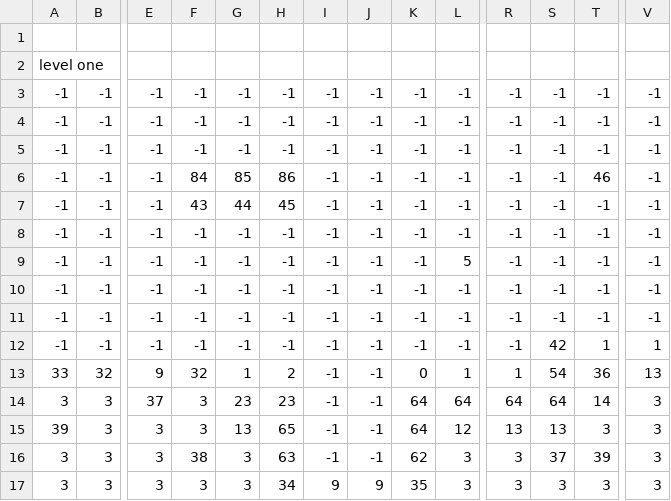
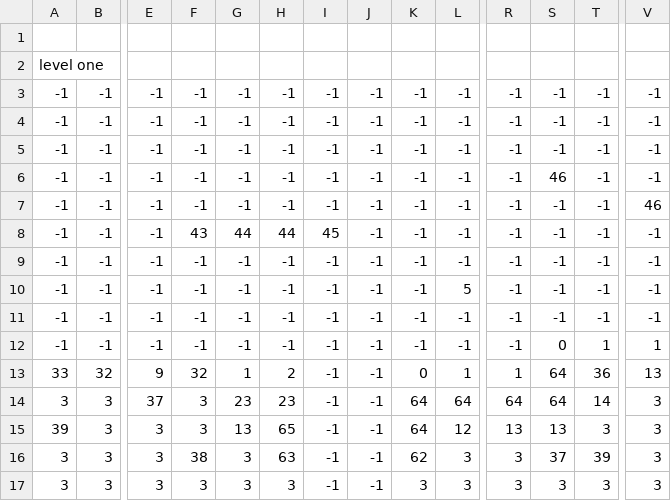
Before and after one commit to AungMyatHtut-Developer/platformer-game-with-swing, a CSV file: resources/csv/level-one.csv, drawn as a sheet; only a part is shown, gaps mark what is left out; removed rows and columns are numbered as before the commit, all else as after; rows hold the shown columns only; the diff names each change by its address in the sheet, - before the commit and + after, or states it on an @@ line.

```diff
--- a/resources/csv/level-one.csv
+++ b/resources/csv/level-one.csv
+row 6: -1 | -1 | -1 | -1 | -1 | -1 | -1 | -1 | -1 | -1 | -1 | 46 | -1 | -1
-F7: 84
+F7: -1
-G7: 85
+G7: -1
-H7: 86
+H7: -1
-T7: 46
+T7: -1
-V7: -1
+V7: 46
-H8: 45
+H8: 44
-I8: -1
+I8: 45
-row 11: -1 | -1 | -1 | -1 | -1 | -1 | -1 | -1 | -1 | -1 | -1 | -1 | -1 | -1
-S12: 42
+S12: 0
-S13: 54
+S13: 64
-H17: 34
+H17: 3
-I17: 9
+I17: -1
-J17: 9
+J17: -1
-K17: 35
+K17: 3
```
Also changed, not shown: 5 other files.
